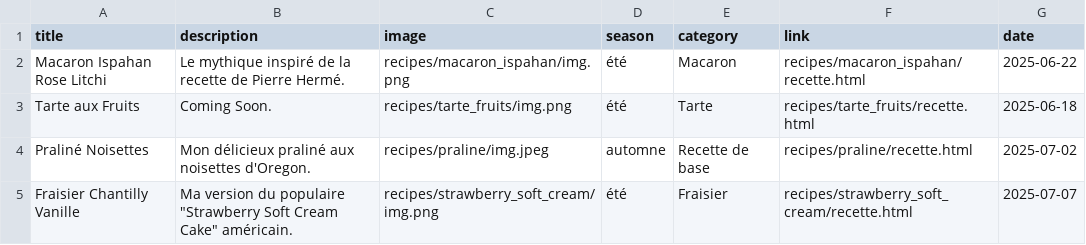
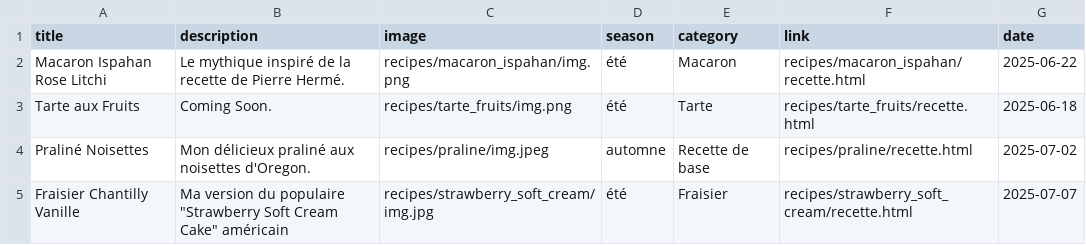
Before and after one commit to auroregosmant/aurore-french-pastry, a CSV file: glossary - glossary.csv, drawn as a sheet.

```diff
--- a/glossary - glossary.csv
+++ b/glossary - glossary.csv
@@ -4,2 +4,2 @@ Tarte aux Fruits,Coming Soon.,recipes/tarte_fruits/img.png,été,Tarte,recipes/t
 Praliné Noisettes,Mon délicieux praliné aux noisettes d'Oregon.,recipes/praline/img.jpeg,automne,Recette de base,recipes/praline/recette.html,2025-07-02
-Fraisier Chantilly Vanille,"Ma version du populaire ""Strawberry Soft Cream Cake"" américain.",recipes/strawberry_soft_cream/img.png,été,Fraisier,recipes/strawberry_soft_cream/recette.html,2025-07-07
+Fraisier Chantilly Vanille,"Ma version du populaire ""Strawberry Soft Cream Cake"" américain",recipes/strawberry_soft_cream/img.jpg,été,Fraisier,recipes/strawberry_soft_cream/recette.html,2025-07-07
```
Also changed, not shown: 1 other file.
